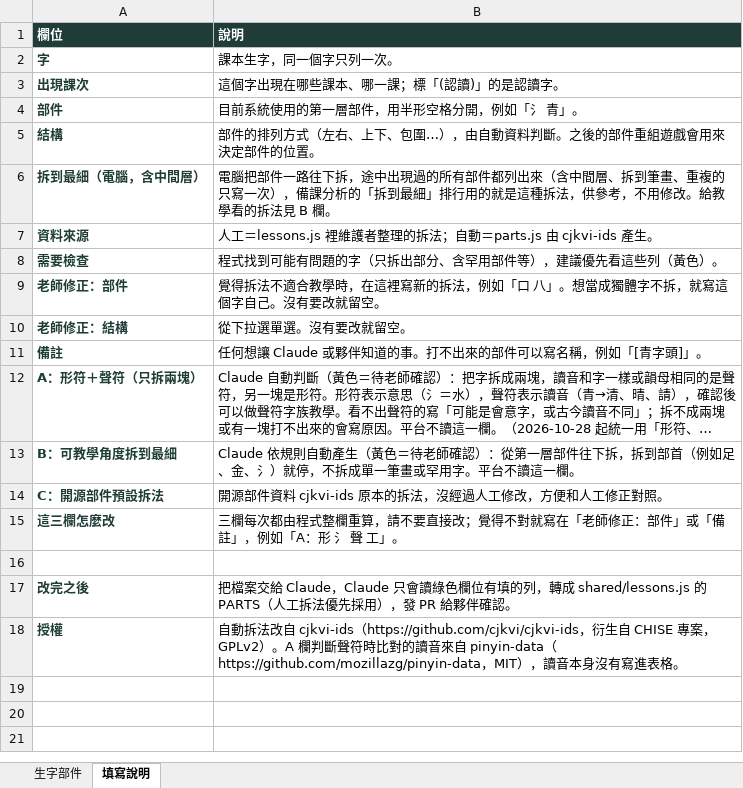
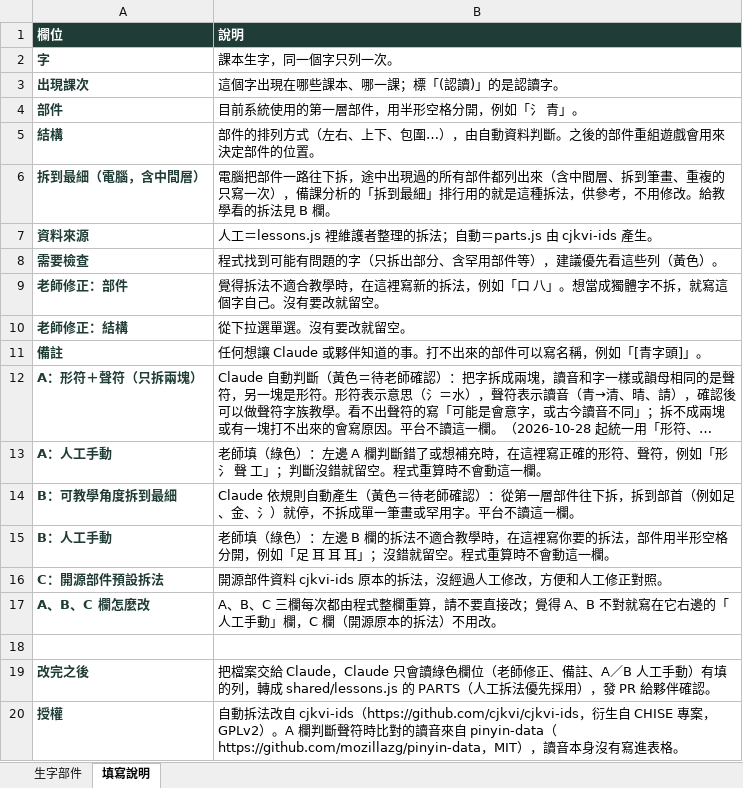
Before and after one commit to slddq237-eng/Educational-Assessment-system-for-6-12-students-with-special-needs, an Excel workbook: docs/materials/parts-table.xlsx, sheet 填寫說明, drawn as a sheet; long unchanged cells end in …; values as stored, in another font and other column widths than the file's, no borders; removed rows and columns are numbered as before the commit, all else as after; the diff names each change by its address in the sheet, - before the commit and + after, or states it on an @@ line.

```diff
--- a/docs/materials/parts-table.xlsx (sheet 填寫說明)
+++ b/docs/materials/parts-table.xlsx (sheet 填寫說明)
+row 13: A：人工手動 | 老師填（綠色）：左邊 A 欄判斷錯了或想補充時，在這裡寫正確的形符、聲符，例如「形 氵 聲 工」；判斷沒錯就留空。程式重算時不會動這一欄。
+row 15: B：人工手動 | 老師填（綠色）：左邊 B 欄的拆法不適合教學時，在這裡寫你要的拆法，部件用半形空格分開，例如「足 耳 耳 耳」；沒錯就留空。程式重算時不會動這一欄。
-row 15: 這三欄怎麼改 | 三欄每次都由程式整欄重算，請不要直接改；覺得不對就寫在「老師修正：部件」或「備註」，例如「A：形 氵 聲 工」。
+row 17: A、B、C 欄怎麼改 | A、B、C 三欄每次都由程式整欄重算，請不要直接改；覺得 A、B 不對就寫在它右邊的「人工手動」欄，C 欄（開源原本的拆法）不用改。
-B19 (說明): …綠色欄位有填的列…
+B19 (說明): …綠色欄位（老師修正、備註、A／B 人工手動）有填的列…
```
Also changed, not shown: sheet 生字部件, 3 other files.
